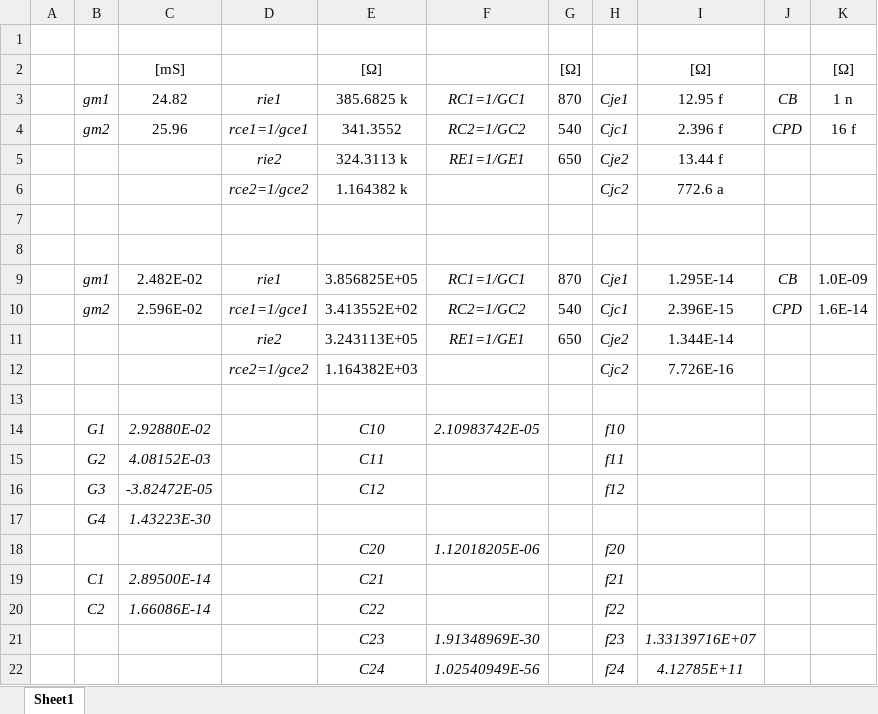
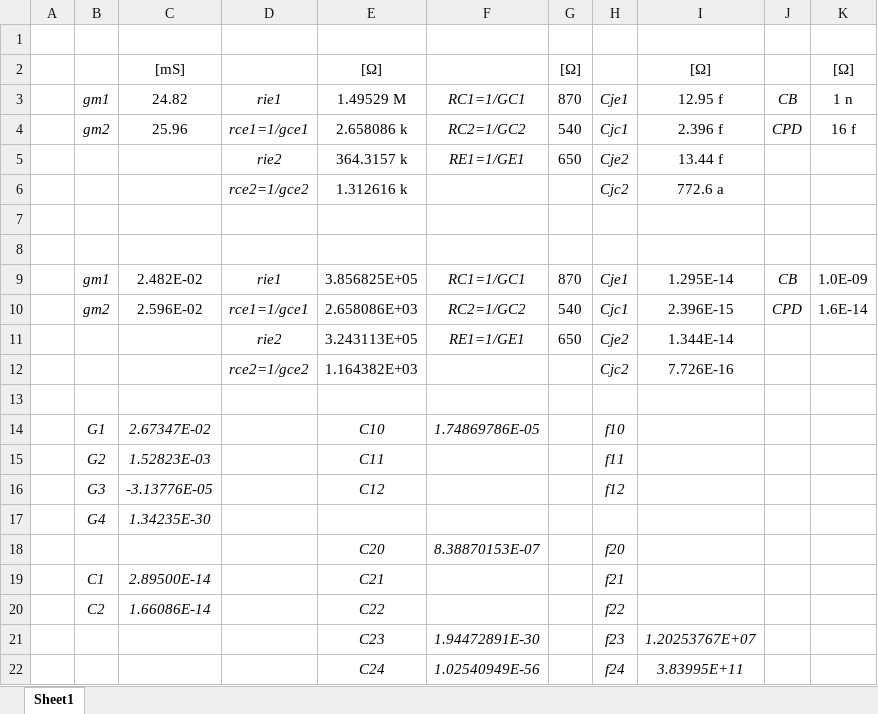
Before and after one commit to kjm-desktop10400/reserch, an Excel workbook: IHP_2024/20240524/paramTable.xlsx, sheet Sheet1, drawn as a sheet; values as stored, in another font and other column widths than the file's, no borders; the diff names each change by its address in the sheet, - before the commit and + after, or states it on an @@ line.

Commit message:
''

```diff
--- a/IHP_2024/20240524/paramTable.xlsx (sheet Sheet1)
+++ b/IHP_2024/20240524/paramTable.xlsx (sheet Sheet1)
-E3: 385.6825 k
+E3: 1.49529 M
-E4: 341.3552
+E4: 2.658086 k
-E5: 324.3113 k
+E5: 364.3157 k
-E6: 1.164382 k
+E6: 1.312616 k
-E10: 3.413552E+02
+E10: 2.658086E+03
-C14: 2.92880E-02
+C14: 2.67347E-02
-F14: 2.10983742E-05
+F14: 1.74869786E-05
-C15: 4.08152E-03
+C15: 1.52823E-03
-C16: -3.82472E-05
+C16: -3.13776E-05
-C17: 1.43223E-30
+C17: 1.34235E-30
-F18: 1.12018205E-06
+F18: 8.38870153E-07
-F21: 1.91348969E-30
+F21: 1.94472891E-30
-I21: 1.33139716E+07
+I21: 1.20253767E+07
-I22: 4.12785E+11
+I22: 3.83995E+11
```
